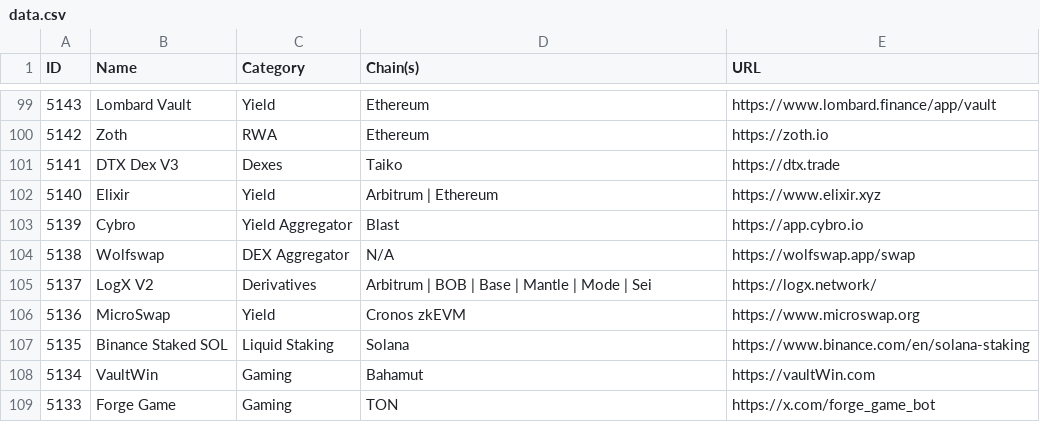
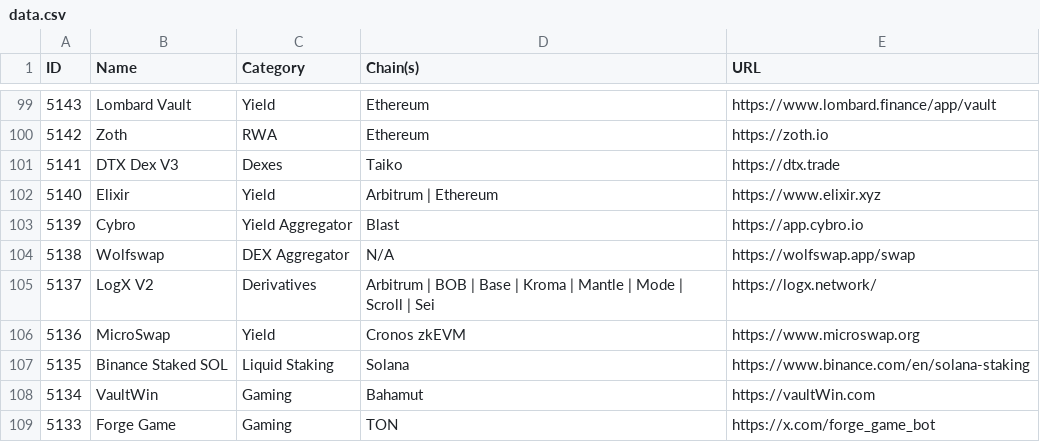
Before and after one commit to pmuens/defi-llama-watcher, a CSV file: data.csv, drawn as a sheet; only a part is shown, gaps mark what is left out.

Commit message:
Update data.csv

```diff
--- a/data.csv
+++ b/data.csv
@@ -104,3 +104,3 @@ ID,Name,Category,Chain(s),URL
 5138,Wolfswap,DEX Aggregator,N/A,https://wolfswap.app/swap
-5137,LogX V2,Derivatives,Arbitrum | BOB | Base | Mantle | Mode | Sei,https://logx.network/
+5137,LogX V2,Derivatives,Arbitrum | BOB | Base | Kroma | Mantle | Mode | Scroll | Sei,https://logx.network/
 5136,MicroSwap,Yield,Cronos zkEVM,https://www.microswap.org
```
